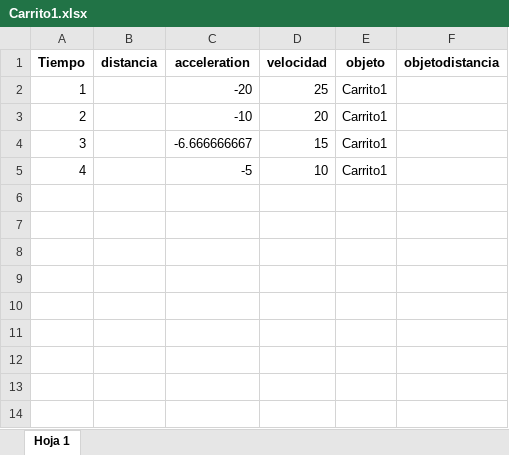
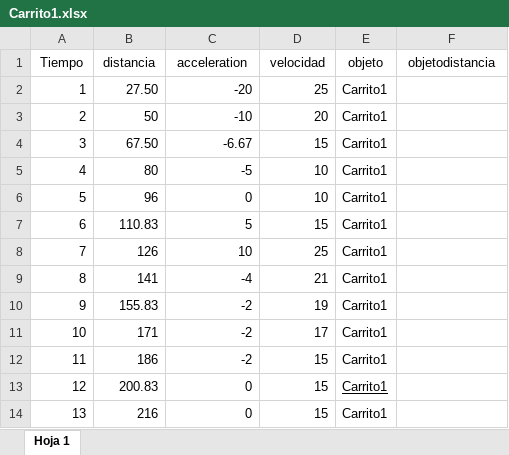
Before and after one commit to Ju4nL/PROYECTO_MRUV_CAF_PY, an Excel workbook: Carrito1.xlsx, sheet Hoja 1, drawn as a sheet; values as stored, in another font and other column widths than the file's, no borders; the diff names each change by its address in the sheet, - before the commit and + after, or states it on an @@ line.

```diff
--- a/Carrito1.xlsx (sheet Hoja 1)
+++ b/Carrito1.xlsx (sheet Hoja 1)
-A1:F1 bold: on
+A1:F1 bold: off
-B2 (distancia): (empty)
+B2 (distancia): 27.50
-B3 (distancia): (empty)
+B3 (distancia): 50
-B4 (distancia): (empty)
+B4 (distancia): 67.50
-C4 (acceleration): -6.666666667
+C4 (acceleration): -6.67
-B5 (distancia): (empty)
+B5 (distancia): 80
+row 6: 5 | 96 | 0 | 10 | Carrito1
+row 7: 6 | 110.83 | 5 | 15 | Carrito1
+row 8: 7 | 126 | 10 | 25 | Carrito1
+row 9: 8 | 141 | -4 | 21 | Carrito1
+row 10: 9 | 155.83 | -2 | 19 | Carrito1
+row 11: 10 | 171 | -2 | 17 | Carrito1
+row 12: 11 | 186 | -2 | 15 | Carrito1
+row 13: 12 | 200.83 | 0 | 15 | Carrito1
+row 14: 13 | 216 | 0 | 15 | Carrito1
```
Also changed, not shown: 2 other files.
